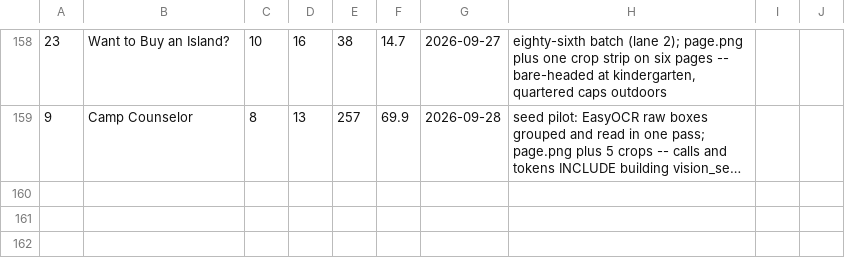
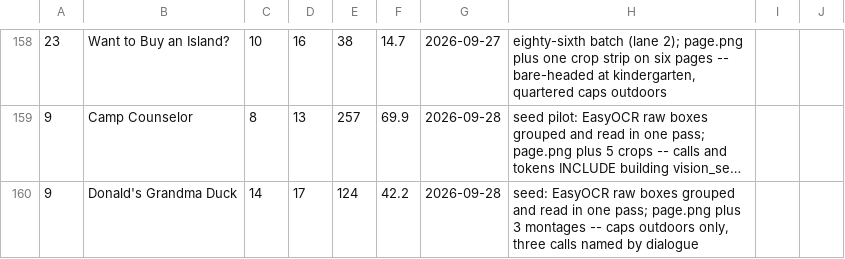
Before and after one commit to glk1001/barks-ocr, a CSV file: docs/vision-cost-ledger.csv, drawn as a sheet; only a part is shown, gaps mark what is left out; long unchanged cells end in …; the diff names each change by its address in the sheet, - before the commit and + after, or states it on an @@ line.

```diff
--- a/docs/vision-cost-ledger.csv
+++ b/docs/vision-cost-ledger.csv
+row 160: 9 | Donald's Grandma Duck | 14 | 17 | 124 | 42.2 | 2026-09-28 | seed: EasyOCR raw boxes grouped and read in one pass; page.png plus 3 montages -- caps outdoors only, three calls named by dialogue
```
Also changed, not shown: 1 other file.
